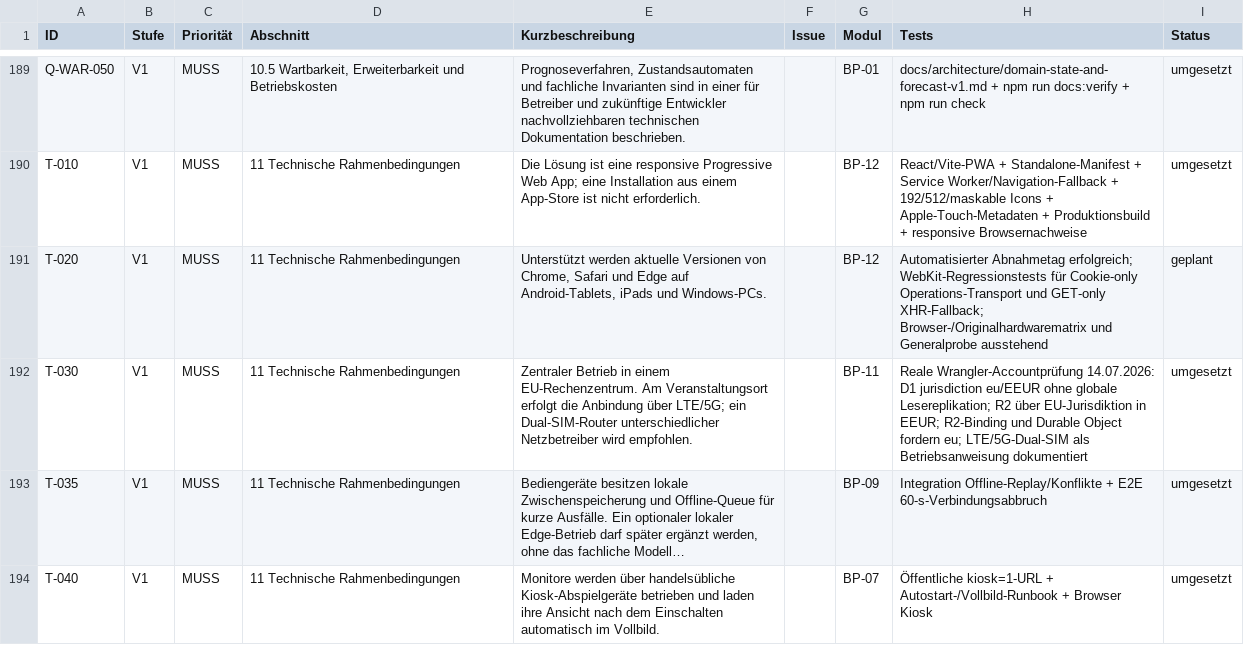
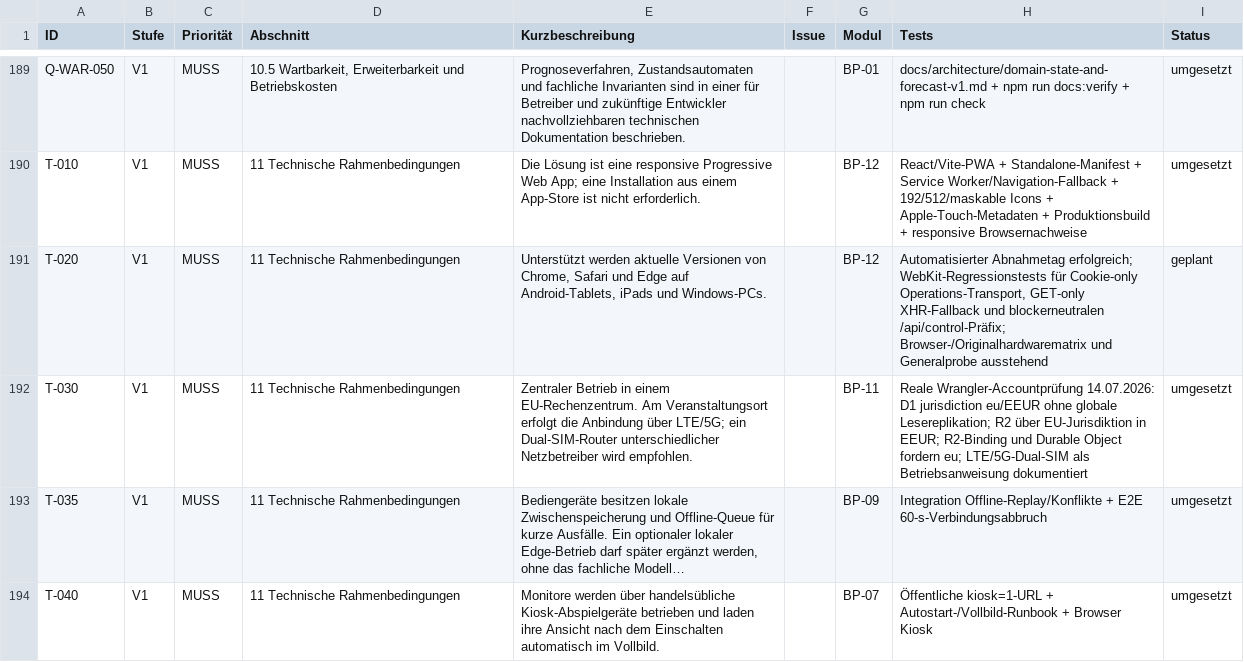
Before and after one commit to aguther/rundflug-leitstand, a CSV file: docs/requirements/traceability.csv, drawn as a sheet; only a part is shown, gaps mark what is left out.

Commit message:
fix(api): use blocker-neutral control routes

```diff
--- a/docs/requirements/traceability.csv
+++ b/docs/requirements/traceability.csv
@@ -190,3 +190,3 @@ Q-WAR-050,V1,MUSS,"10.5 Wartbarkeit, Erweiterbarkeit und Betriebskosten","Progno
 T-010,V1,MUSS,11 Technische Rahmenbedingungen,Die Lösung ist eine responsive Progressive Web App; eine Installation aus einem App-Store ist nicht erforderlich.,,BP-12,"React/Vite-PWA + Standalone-Manifest + Service Worker/Navigation-Fallback + 192/512/maskable Icons + Apple-Touch-Metadaten + Produktionsbuild + responsive Browsernachweise",umgesetzt
-T-020,V1,MUSS,11 Technische Rahmenbedingungen,"Unterstützt werden aktuelle Versionen von Chrome, Safari und Edge auf Android-Tablets, iPads und Windows-PCs.",,BP-12,"Automatisierter Abnahmetag erfolgreich; WebKit-Regressionstests für Cookie-only Operations-Transport und GET-only XHR-Fallback; Browser-/Originalhardwarematrix und Generalprobe ausstehend",geplant
+T-020,V1,MUSS,11 Technische Rahmenbedingungen,"Unterstützt werden aktuelle Versionen von Chrome, Safari und Edge auf Android-Tablets, iPads und Windows-PCs.",,BP-12,"Automatisierter Abnahmetag erfolgreich; WebKit-Regressionstests für Cookie-only Operations-Transport, GET-only XHR-Fallback und blockerneutralen /api/control-Präfix; Browser-/Originalhardwarematrix und Generalprobe ausstehend",geplant
 T-030,V1,MUSS,11 Technische Rahmenbedingungen,Zentraler Betrieb in einem EU-Rechenzentrum. Am Veranstaltungsort erfolgt die Anbindung über LTE/5G; ein Dual-SIM-Router unterschiedlicher Netzbetreiber wird empfohlen.,,BP-11,"Reale Wrangler-Accountprüfung 14.07.2026: D1 jurisdiction eu/EEUR ohne globale Lesereplikation; R2 über EU-Jurisdiktion in EEUR; R2-Binding und Durable Object fordern eu; LTE/5G-Dual-SIM als Betriebsanweisung dokumentiert",umgesetzt
```
Also changed, not shown: 12 other files.
